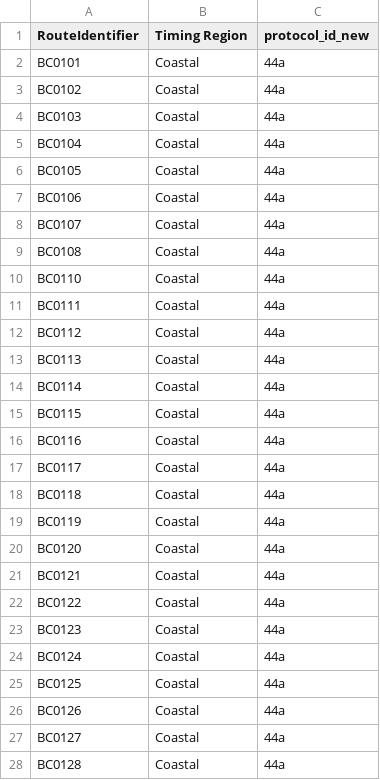
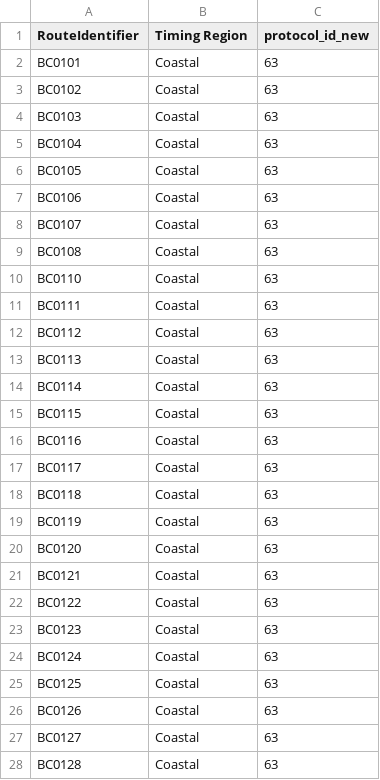
Before and after one commit to DMEthier/National-NOS, a CSV file: Regions_BCY.csv, drawn as a sheet; only a part is shown; the diff covers the shown part only.

```diff
--- a/Regions_BCY.csv
+++ b/Regions_BCY.csv
@@ -1,28 +1,28 @@
 RouteIdentifier,Timing Region,protocol_id_new
-BC0101,Coastal,44a
-BC0102,Coastal,44a
-BC0103,Coastal,44a
-BC0104,Coastal,44a
-BC0105,Coastal,44a
-BC0106,Coastal,44a
-BC0107,Coastal,44a
-BC0108,Coastal,44a
-BC0110,Coastal,44a
-BC0111,Coastal,44a
-BC0112,Coastal,44a
-BC0113,Coastal,44a
-BC0114,Coastal,44a
-BC0115,Coastal,44a
-BC0116,Coastal,44a
-BC0117,Coastal,44a
-BC0118,Coastal,44a
-BC0119,Coastal,44a
-BC0120,Coastal,44a
-BC0121,Coastal,44a
-BC0122,Coastal,44a
-BC0123,Coastal,44a
-BC0124,Coastal,44a
-BC0125,Coastal,44a
-BC0126,Coastal,44a
-BC0127,Coastal,44a
-BC0128,Coastal,44a
+BC0101,Coastal,63
+BC0102,Coastal,63
+BC0103,Coastal,63
+BC0104,Coastal,63
+BC0105,Coastal,63
+BC0106,Coastal,63
+BC0107,Coastal,63
+BC0108,Coastal,63
+BC0110,Coastal,63
+BC0111,Coastal,63
+BC0112,Coastal,63
+BC0113,Coastal,63
+BC0114,Coastal,63
+BC0115,Coastal,63
+BC0116,Coastal,63
+BC0117,Coastal,63
+BC0118,Coastal,63
+BC0119,Coastal,63
+BC0120,Coastal,63
+BC0121,Coastal,63
+BC0122,Coastal,63
+BC0123,Coastal,63
+BC0124,Coastal,63
+BC0125,Coastal,63
+BC0126,Coastal,63
+BC0127,Coastal,63
+BC0128,Coastal,63
```
Also changed, not shown: 15 added rows and 64 edited cells elsewhere in this file, Analysis Parameters.csv, 3 other files.
